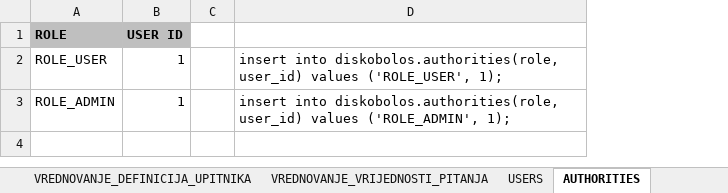
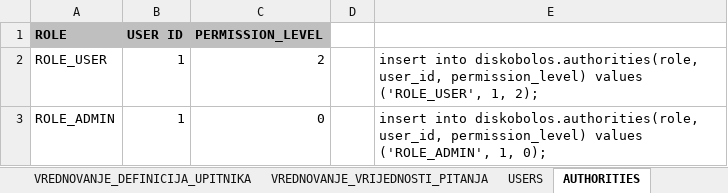
Before and after one commit to tomislavcavka1/DiskobolosCore, an Excel workbook: complete/src/main/java/scripts/sql/resources/Prepared data for the DB.xlsx, sheet AUTHORITIES, drawn as a sheet; values as stored, in another font and other column widths than the file's, no borders; removed rows and columns are numbered as before the commit, all else as after; the diff names each change by its address in the sheet, - before the commit and + after, or states it on an @@ line.

Commit message:
Displaying informations about currently logged user.

```diff
--- a/complete/src/main/java/scripts/sql/resources/Prepared data for the DB.xlsx (sheet AUTHORITIES)
+++ b/complete/src/main/java/scripts/sql/resources/Prepared data for the DB.xlsx (sheet AUTHORITIES)
+column C (PERMISSION_LEVEL), rows 2-3: 2 | 0
-column D, rows 2-3: insert into diskobolos.authorities(role, user_id) values ('ROLE_USER', 1); | insert into diskobolos.authorities(role, user_id) values ('ROLE_ADMIN', 1);
+column E, rows 2-3: insert into diskobolos.authorities(role, user_id, permission_level) values ('ROLE_USER', 1, 2); | insert into diskobolos.authorities(role, user_id, permission_level) values ('ROLE_ADMIN', 1, 0);
```
Also changed, not shown: 2 other files.
